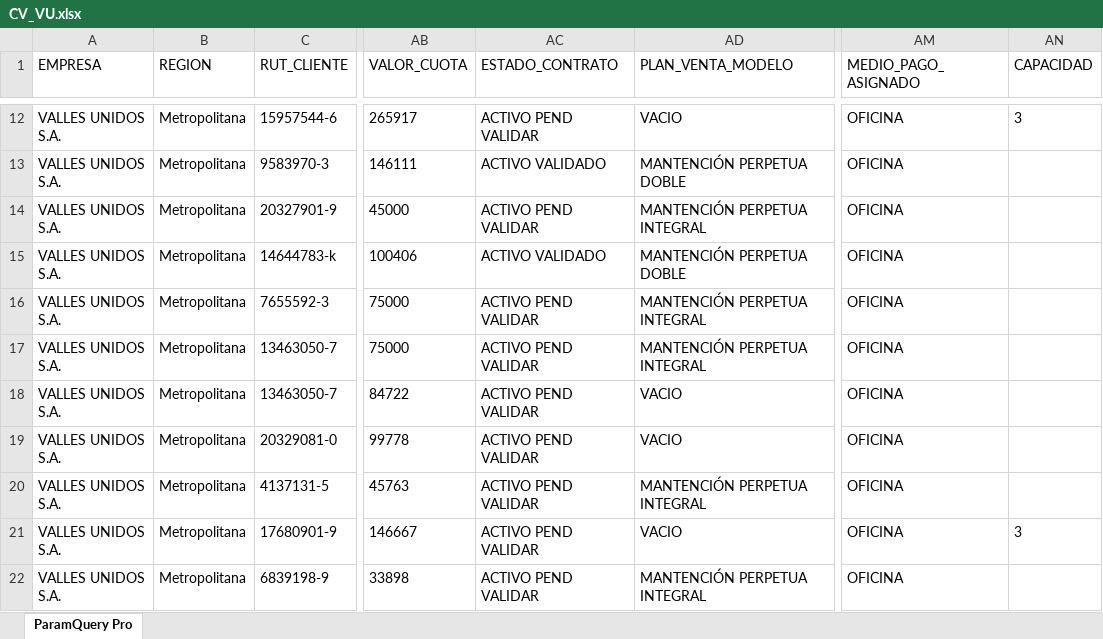
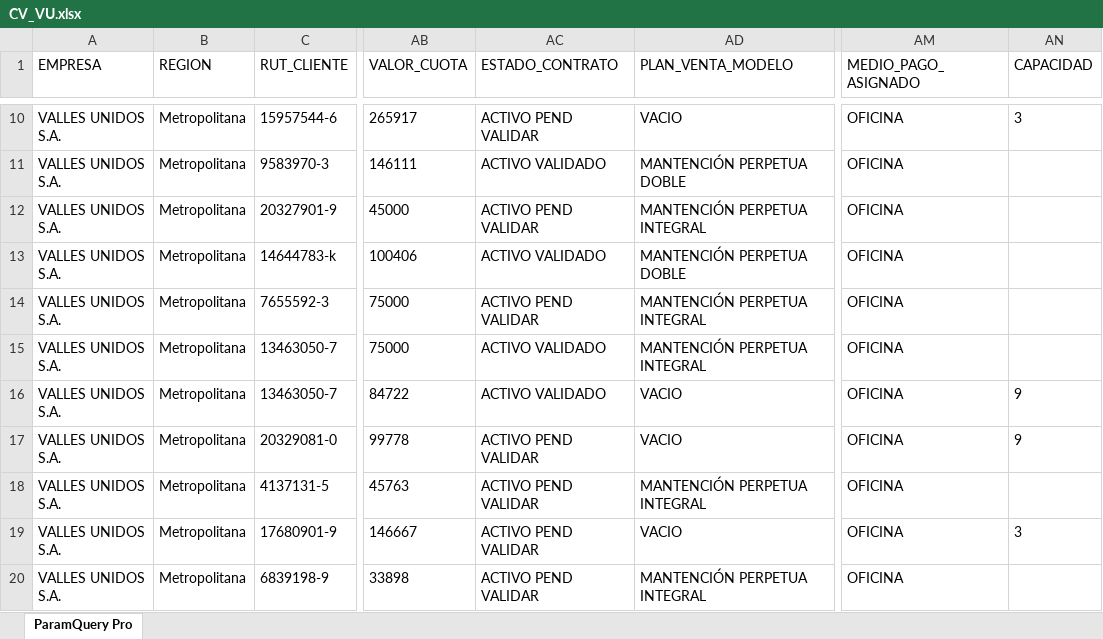
Before and after one commit to SlicitudesGIM/cvd-datos, an Excel workbook: datos/CV_VU.xlsx, sheet ParamQuery Pro, drawn as a sheet; only a part is shown, gaps mark what is left out; values as stored, in another font and other column widths than the file's, no borders; addresses are those after the commit; the diff covers the shown part only; the diff names each change by its address in the sheet, - before the commit and + after, or states it on an @@ line.

Commit message:
📊 Actualizar CV_VU.xlsx — 30-03-2026, 1:53:47 p. m.

```diff
--- a/datos/CV_VU.xlsx (sheet ParamQuery Pro)
+++ b/datos/CV_VU.xlsx (sheet ParamQuery Pro)
-AC15:AC16 (ESTADO_CONTRATO): ACTIVO PEND VALIDAR
+AC15:AC16 (ESTADO_CONTRATO): ACTIVO VALIDADO
-AN16:AN17 (CAPACIDAD): (empty)
+AN16:AN17 (CAPACIDAD): 9
```
Also changed, not shown: 3 removed rows and 1 edited cell elsewhere in this sheet.
